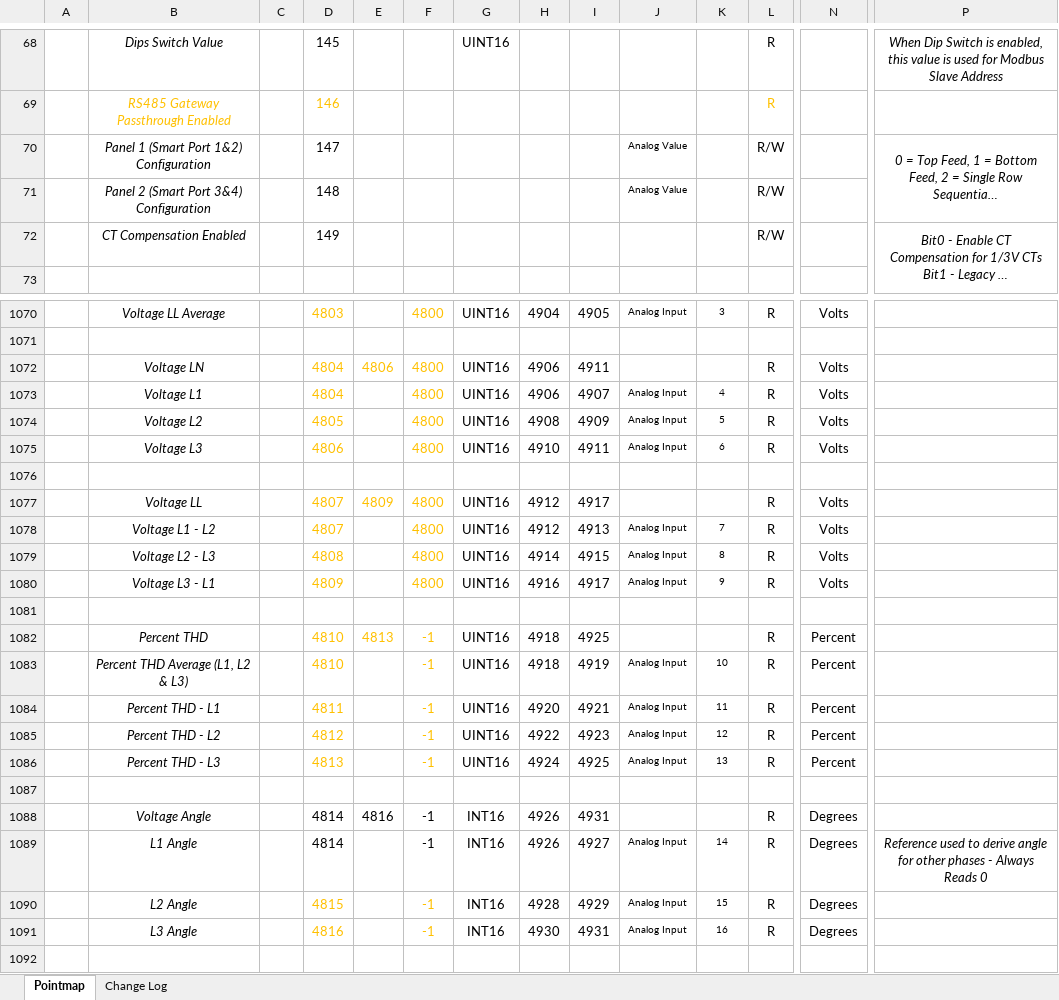
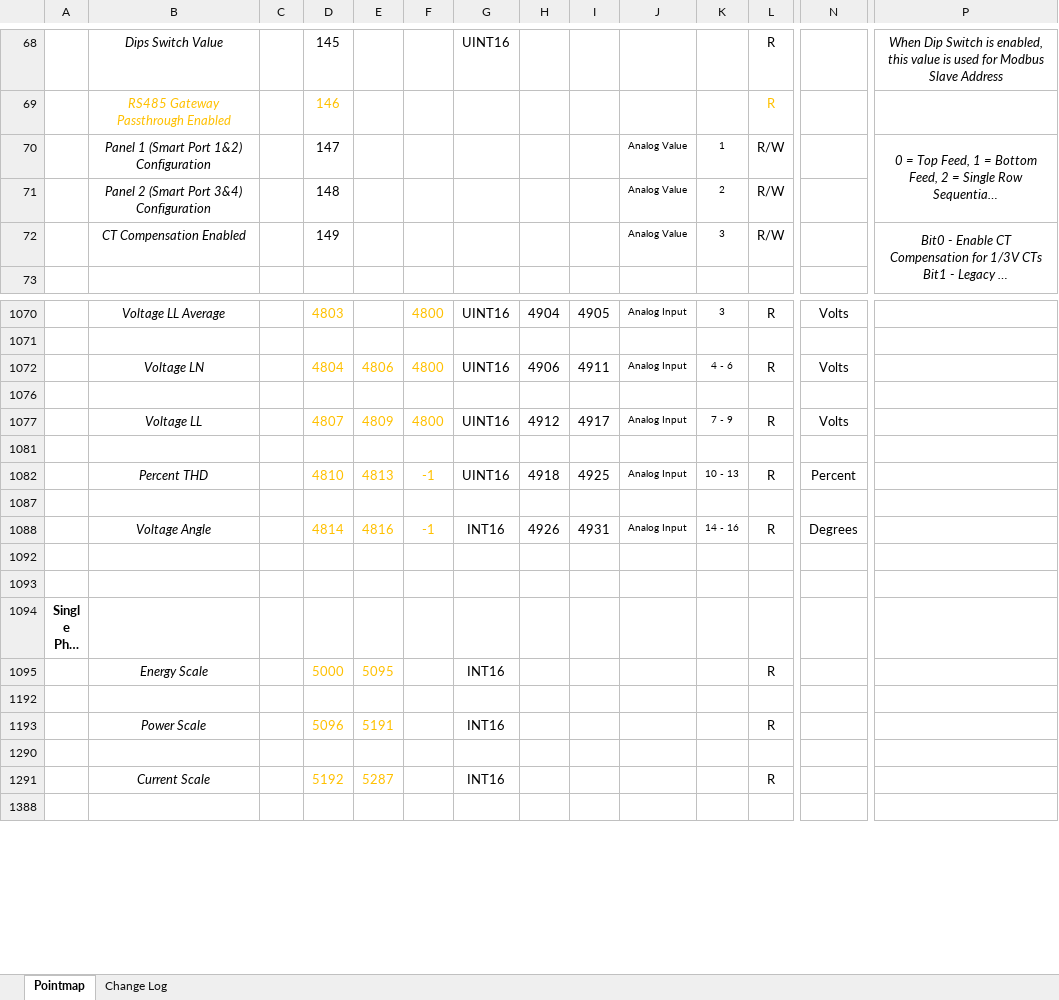
Before and after one commit to IncuSense/PublicDocuments, an Excel workbook: Modbus Pointmap/Incusense_Pointmap_WIP.xlsx, sheet Pointmap, drawn as a sheet; only a part is shown, gaps mark what is left out; the shorter side is filled out with more unchanged rows; long unchanged cells end in …; values as stored, in another font and other column widths than the file's, no borders; rows hold the shown columns only; the diff covers the shown part only; the diff names each change by its address in the sheet, - before the commit and + after, or states it on an @@ line.

Commit message:
Update Incusense_Pointmap_WIP.xlsx

```diff
--- a/Modbus Pointmap/Incusense_Pointmap_WIP.xlsx (sheet Pointmap)
+++ b/Modbus Pointmap/Incusense_Pointmap_WIP.xlsx (sheet Pointmap)
-K70: (empty)
+K70: 1
-K71: (empty)
+K71: 2
-J72: (empty)
+J72: Analog Value
-K72: (empty)
+K72: 3
-J1072: (empty)
+J1072: Analog Input
-K1072: (empty)
+K1072: 4 - 6
@@ row 1073 hidden:  | Voltage L1 |  | 4804 |  | 4800 | UINT16 | 4906 | 4907 | Analog Input | 4 | R | Volts @@
@@ row 1074 hidden:  | Voltage L2 |  | 4805 |  | 4800 | UINT16 | 4908 | 4909 | Analog Input | 5 | R | Volts @@
@@ row 1075 hidden:  | Voltage L3 |  | 4806 |  | 4800 | UINT16 | 4910 | 4911 | Analog Input | 6 | R | Volts @@
-J1077: (empty)
+J1077: Analog Input
-K1077: (empty)
+K1077: 7 - 9
@@ row 1078 hidden:  | Voltage L1 - L2 |  | 4807 |  | 4800 | UINT16 | 4912 | 4913 | Analog Input | 7 | R | Volts @@
@@ row 1079 hidden:  | Voltage L2 - L3 |  | 4808 |  | 4800 | UINT16 | 4914 | 4915 | Analog Input | 8 | R | Volts @@
@@ row 1080 hidden:  | Voltage L3 - L1 |  | 4809 |  | 4800 | UINT16 | 4916 | 4917 | Analog Input | 9 | R | Volts @@
-J1082: (empty)
+J1082: Analog Input
-K1082: (empty)
+K1082: 10 - 13
@@ row 1083 hidden:  | Percent THD Average (L1, L2 & L3) |  | 4810 |  | -1 | UINT16 | 4918 | 4919 | Analog Input | 10 | R | Percent @@
@@ row 1084 hidden:  | Percent THD - L1 |  | 4811 |  | -1 | UINT16 | 4920 | 4921 | Analog Input | 11 | R | Percent @@
@@ row 1085 hidden:  | Percent THD - L2 |  | 4812 |  | -1 | UINT16 | 4922 | 4923 | Analog Input | 12 | R | Percent @@
@@ row 1086 hidden:  | Percent THD - L3 |  | 4813 |  | -1 | UINT16 | 4924 | 4925 | Analog Input | 13 | R | Percent @@
-D1088:F1088 text colour: black
+D1088:F1088 text colour: #FFC000
-J1088: (empty)
+J1088: Analog Input
-K1088: (empty)
+K1088: 14 - 16
@@ row 1089 hidden:  | L1 Angle |  | 4814 |  | -1 | INT16 | 4926 | 4927 | Analog Input | 14 | R | Degrees | Reference used to derive angle for other phases - Always Reads 0 @@
@@ row 1090 hidden:  | L2 Angle |  | 4815 |  | -1 | INT16 | 4928 | 4929 | Analog Input | 15 | R | Degrees @@
@@ row 1091 hidden:  | L3 Angle |  | 4816 |  | -1 | INT16 | 4930 | 4931 | Analog Input | 16 | R | Degrees @@
```
Also changed, not shown: 61 edited cells and cell formats elsewhere in this sheet, hidden cells.
